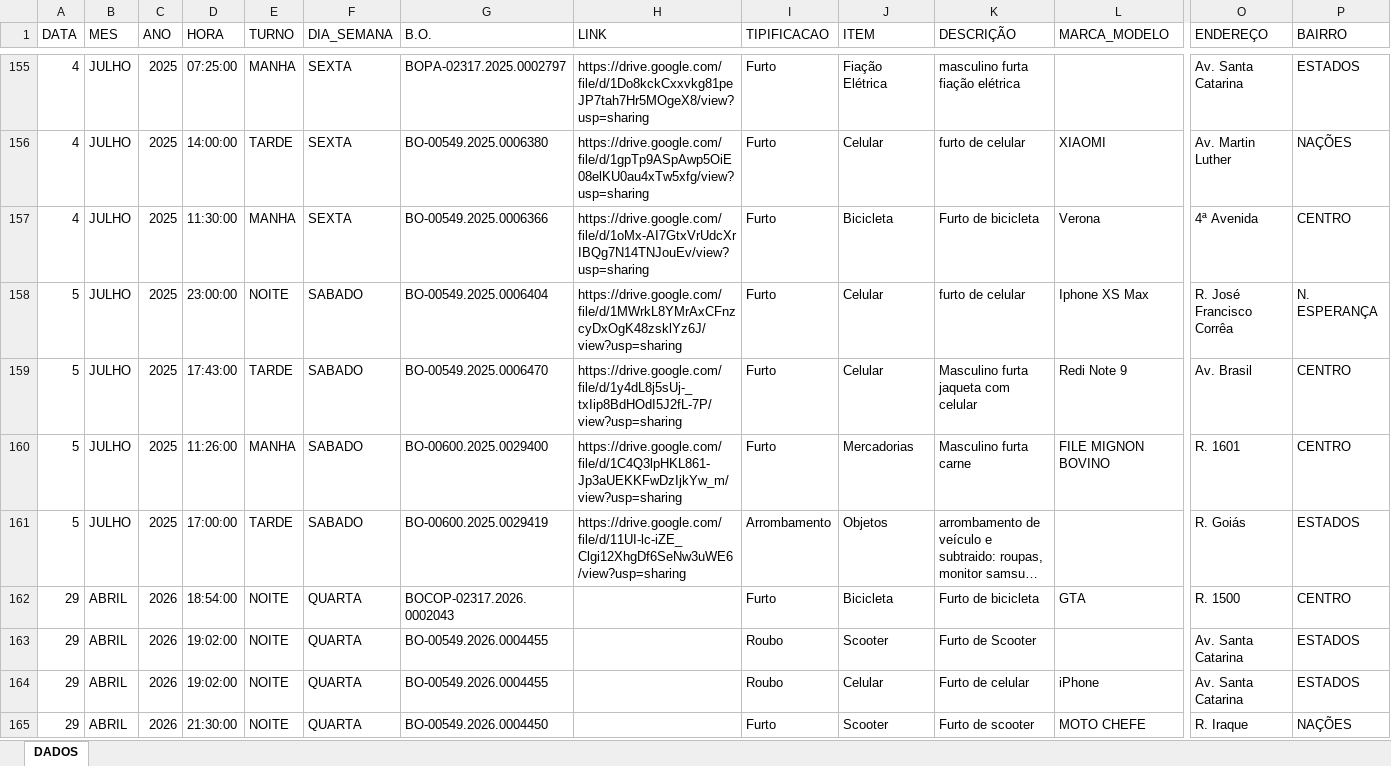
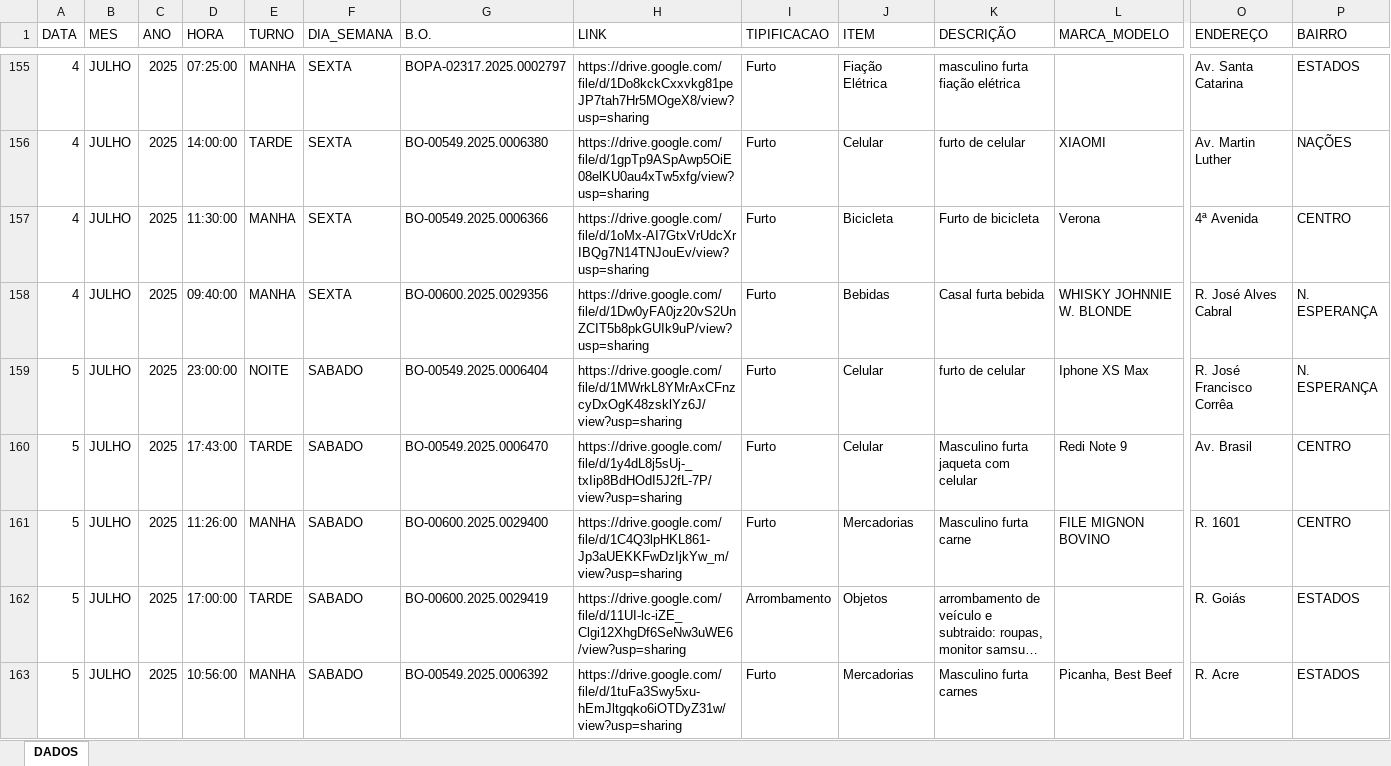
Before and after one commit to ronaldorocco/dashboard, an Excel workbook: secretario.xlsx, sheet DADOS, drawn as a sheet; only a part is shown, gaps mark what is left out; the shorter side is filled out with more unchanged rows; long unchanged cells end in …; values as stored, in another font and other column widths than the file's, no cell formats; charts and pictures not drawn; rows hold the shown columns only; the diff covers the shown part only; the diff names each change by its address in the sheet, - before the commit and + after, or states it on an @@ line.

```diff
--- a/secretario.xlsx (sheet DADOS)
+++ b/secretario.xlsx (sheet DADOS)
+row 158: 4 | JULHO | 2025 | 09:40:00 | MANHA | SEXTA | BO-00600.2025.0029356 | https://drive.google.com/file/d/1Dw0yFA0jz20vS2UnZCIT5b8pkGUIk9uP/view?usp=sharing | Furto | Bebidas | Casal furta bebida | WHISKY JOHNNIE W. BLONDE | R. José Alves Cabral | N. ESPERANÇA
+row 163: 5 | JULHO | 2025 | 10:56:00 | MANHA | SABADO | BO-00549.2025.0006392 | https://drive.google.com/file/d/1tuFa3Swy5xu-hEmJltgqko6iOTDyZ31w/view?usp=sharing | Furto | Mercadorias | Masculino furta carnes | Picanha, Best Beef | R. Acre | ESTADOS
```
Also changed, not shown: 29 added rows and 27 edited cells elsewhere in this sheet, cell formats, 2 other files.
